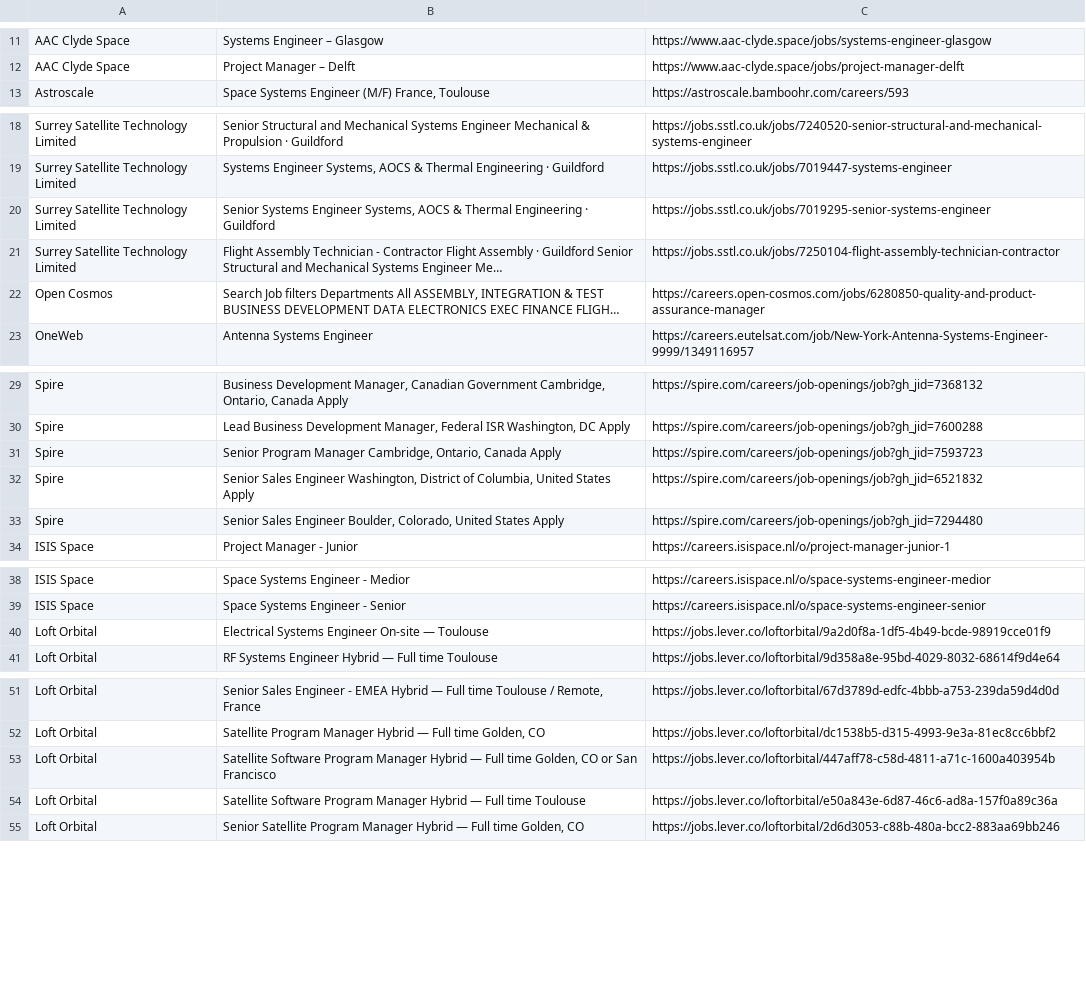
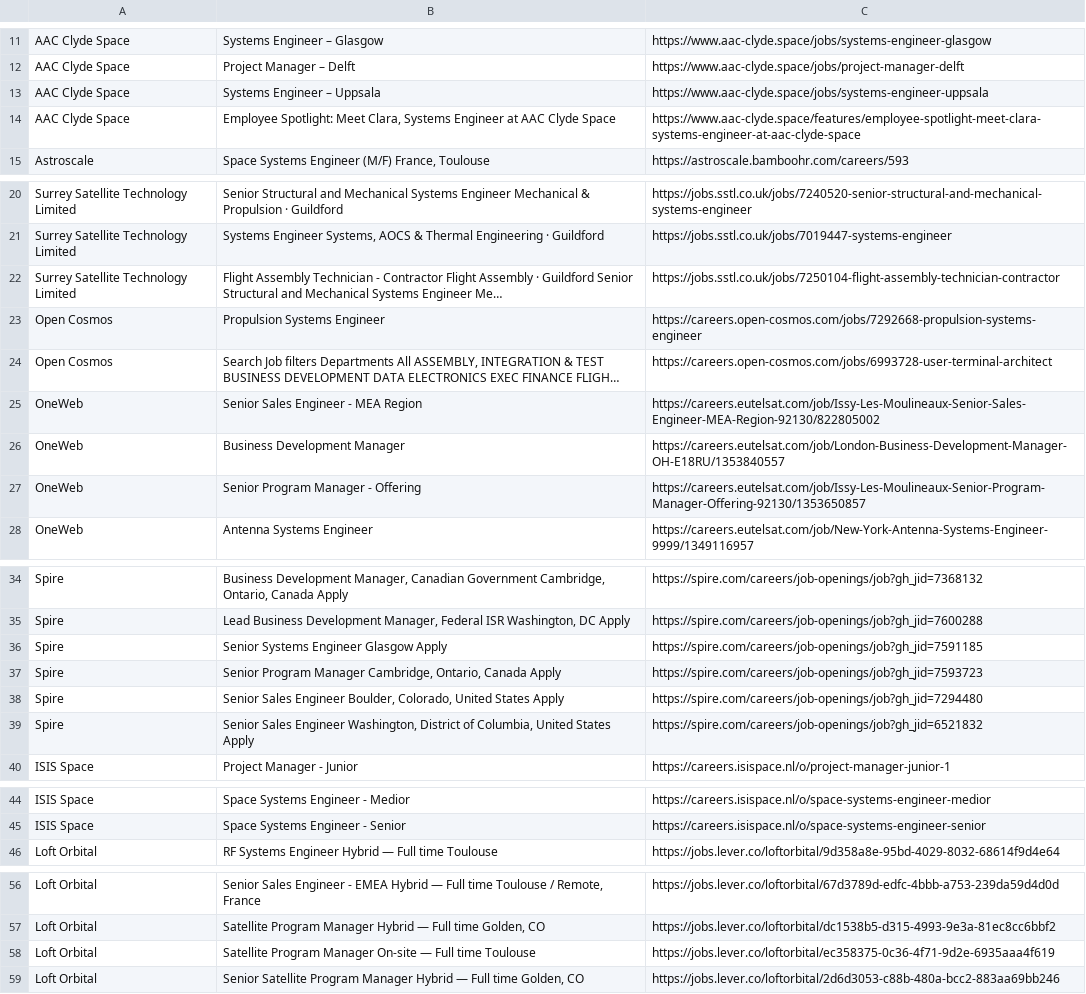
Before and after one commit to gourav1511/newspace-jobs, a CSV file: scraper/Jobs.csv, drawn as a sheet; only a part is shown, gaps mark what is left out.

```diff
--- a/scraper/Jobs.csv
+++ b/scraper/Jobs.csv
@@ -12,2 +12,4 @@ AAC Clyde Space,Systems Engineer – Glasgow,https://www.aac-clyde.space/jobs/sy
 AAC Clyde Space,Project Manager – Delft,https://www.aac-clyde.space/jobs/project-manager-delft
+AAC Clyde Space,Systems Engineer – Uppsala,https://www.aac-clyde.space/jobs/systems-engineer-uppsala
+AAC Clyde Space,"Employee Spotlight: Meet Clara, Systems Engineer at AAC Clyde Space",https://www.aac-clyde.space/features/employee-spotlight-meet-clara-systems-engineer-at-aac-clyde-space
 Astroscale,"Space Systems Engineer (M/F) France, Toulouse",https://astroscale.bamboohr.com/careers/593
@@ -19,5 +21,8 @@ Surrey Satellite Technology Limited,Senior Structural and Mechanical Systems Eng
 Surrey Satellite Technology Limited,"Systems Engineer Systems, AOCS & Thermal Engineering · Guildford",https://jobs.sstl.co.uk/jobs/7019447-systems-engineer
-Surrey Satellite Technology Limited,"Senior Systems Engineer Systems, AOCS & Thermal Engineering · Guildford",https://jobs.sstl.co.uk/jobs/7019295-senior-systems-engineer
 Surrey Satellite Technology Limited,Flight Assembly Technician - Contractor Flight Assembly · Guildford Senior Structural and Mechanical Systems Engineer Me…,https://jobs.sstl.co.uk/jobs/7250104-flight-assembly-technician-contractor
-Open Cosmos,"Search Job filters Departments All ASSEMBLY, INTEGRATION & TEST BUSINESS DEVELOPMENT DATA ELECTRONICS EXEC FINANCE FLIGH…",https://careers.open-cosmos.com/jobs/6280850-quality-and-product-assurance-manager
+Open Cosmos,Propulsion Systems Engineer,https://careers.open-cosmos.com/jobs/7292668-propulsion-systems-engineer
+Open Cosmos,"Search Job filters Departments All ASSEMBLY, INTEGRATION & TEST BUSINESS DEVELOPMENT DATA ELECTRONICS EXEC FINANCE FLIGH…",https://careers.open-cosmos.com/jobs/6993728-user-terminal-architect
+OneWeb,Senior Sales Engineer - MEA Region,https://careers.eutelsat.com/job/Issy-Les-Moulineaux-Senior-Sales-Engineer-MEA-Region-92130/822805002
+OneWeb,Business Development Manager,https://careers.eutelsat.com/job/London-Business-Development-Manager-OH-E18RU/1353840557
+OneWeb,Senior Program Manager - Offering,https://careers.eutelsat.com/job/Issy-Les-Moulineaux-Senior-Program-Manager-Offering-92130/1353650857
 OneWeb,Antenna Systems Engineer,https://careers.eutelsat.com/job/New-York-Antenna-Systems-Engineer-9999/1349116957
@@ -30,5 +35,6 @@ Spire,"Business Development Manager, Canadian Government Cambridge, Ontario, Can
 Spire,"Lead Business Development Manager, Federal ISR Washington, DC Apply",https://spire.com/careers/job-openings/job?gh_jid=7600288
+Spire,Senior Systems Engineer Glasgow Apply,https://spire.com/careers/job-openings/job?gh_jid=7591185
 Spire,"Senior Program Manager Cambridge, Ontario, Canada Apply",https://spire.com/careers/job-openings/job?gh_jid=7593723
+Spire,"Senior Sales Engineer Boulder, Colorado, United States Apply",https://spire.com/careers/job-openings/job?gh_jid=7294480
 Spire,"Senior Sales Engineer Washington, District of Columbia, United States Apply",https://spire.com/careers/job-openings/job?gh_jid=6521832
-Spire,"Senior Sales Engineer Boulder, Colorado, United States Apply",https://spire.com/careers/job-openings/job?gh_jid=7294480
 ISIS Space,Project Manager - Junior,https://careers.isispace.nl/o/project-manager-junior-1
@@ -39,3 +45,2 @@ ISIS Space,Space Systems Engineer - Medior,https://careers.isispace.nl/o/space-s
 ISIS Space,Space Systems Engineer - Senior,https://careers.isispace.nl/o/space-systems-engineer-senior
-Loft Orbital,Electrical Systems Engineer On-site — Toulouse,https://jobs.lever.co/loftorbital/9a2d0f8a-1df5-4b49-bcde-98919cce01f9
 Loft Orbital,RF Systems Engineer Hybrid — Full time Toulouse,https://jobs.lever.co/loftorbital/9d358a8e-95bd-4029-8032-68614f9d4e64
@@ -52,4 +57,3 @@ Loft Orbital,"Senior Sales Engineer - EMEA Hybrid — Full time Toulouse / Remot
 Loft Orbital,"Satellite Program Manager Hybrid — Full time Golden, CO",https://jobs.lever.co/loftorbital/dc1538b5-d315-4993-9e3a-81ec8cc6bbf2
-Loft Orbital,"Satellite Software Program Manager Hybrid — Full time Golden, CO or San Francisco",https://jobs.lever.co/loftorbital/447aff78-c58d-4811-a71c-1600a403954b
-Loft Orbital,Satellite Software Program Manager Hybrid — Full time Toulouse,https://jobs.lever.co/loftorbital/e50a843e-6d87-46c6-ad8a-157f0a89c36a
+Loft Orbital,Satellite Program Manager On-site — Full time Toulouse,https://jobs.lever.co/loftorbital/ec358375-0c36-4f71-9d2e-6935aaa4f619
 Loft Orbital,"Senior Satellite Program Manager Hybrid — Full time Golden, CO",https://jobs.lever.co/loftorbital/2d6d3053-c88b-480a-bcc2-883aa69bb246
```
